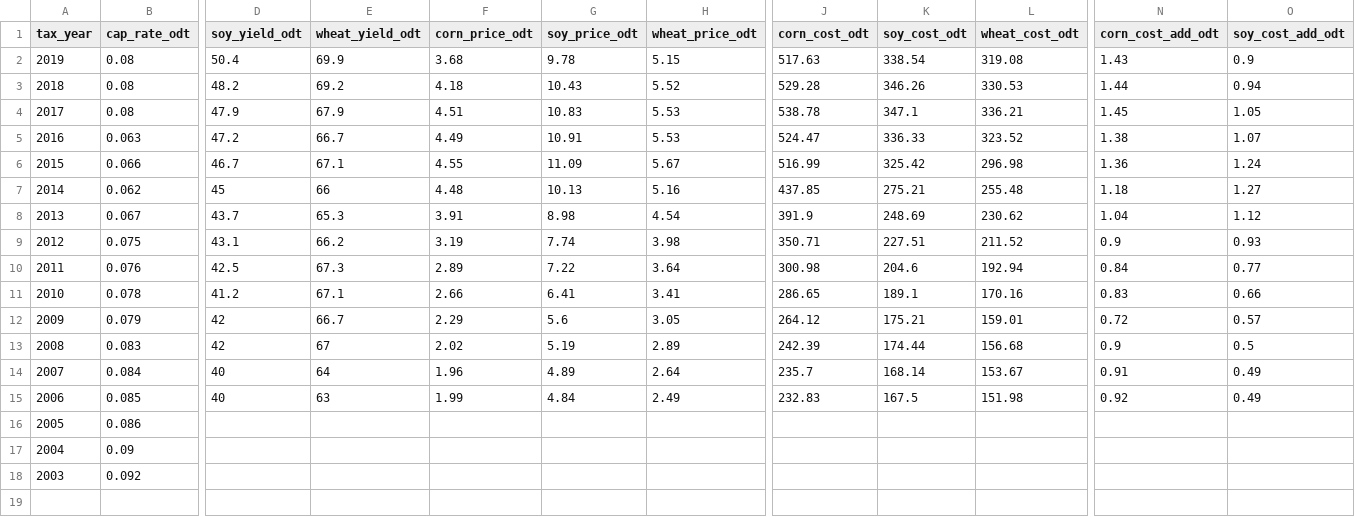
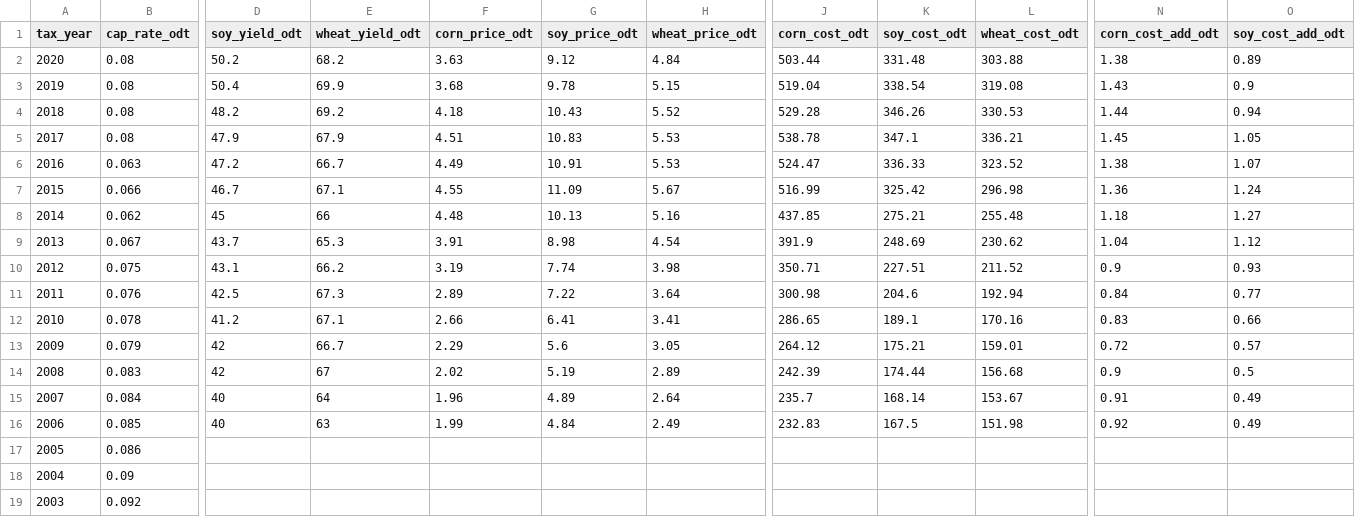
Before and after one commit to rdinter/CAUV, a CSV file: 0-data/odt/odt_values_used.csv, drawn as a sheet; only a part is shown, gaps mark what is left out; addresses are those after the commit; rows hold the shown columns only; the diff names each change by its address in the sheet, - before the commit and + after, or states it on an @@ line.

Commit message:
clean up 2020 odt values

```diff
--- a/0-data/odt/odt_values_used.csv
+++ b/0-data/odt/odt_values_used.csv
+row 2: 2020 | 0.08 | 50.2 | 68.2 | 3.63 | 9.12 | 4.84 | 503.44 | 331.48 | 303.88 | 1.38 | 0.89
-J3 (corn_cost_odt): 517.63
+J3 (corn_cost_odt): 519.04
```
Also changed, not shown: 1 other file.
